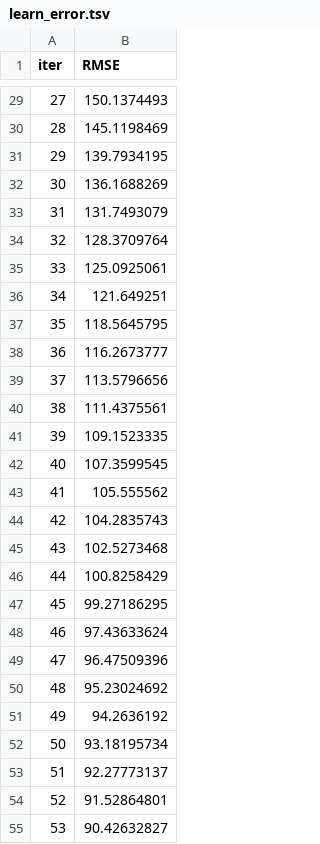
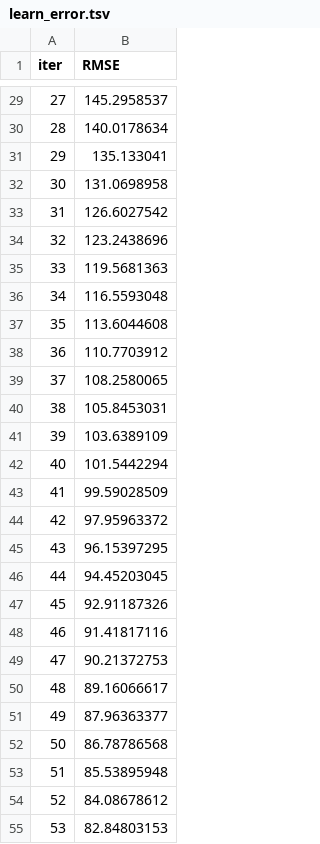
Before and after one commit to ishir21/Indian-Crop-Prediction, a TSV file: catboost_info/learn_error.tsv, drawn as a sheet; only a part is shown, gaps mark what is left out; the diff covers the shown part only.

```diff
--- a/catboost_info/learn_error.tsv
+++ b/catboost_info/learn_error.tsv
@@ -29,27 +29,27 @@ iter	RMSE
-27	150.1374493
-28	145.1198469
-29	139.7934195
-30	136.1688269
-31	131.7493079
-32	128.3709764
-33	125.0925061
-34	121.649251
-35	118.5645795
-36	116.2673777
-37	113.5796656
-38	111.4375561
-39	109.1523335
-40	107.3599545
-41	105.555562
-42	104.2835743
-43	102.5273468
-44	100.8258429
-45	99.27186295
-46	97.43633624
-47	96.47509396
-48	95.23024692
-49	94.2636192
-50	93.18195734
-51	92.27773137
-52	91.52864801
-53	90.42632827
+27	145.2958537
+28	140.0178634
+29	135.133041
+30	131.0698958
+31	126.6027542
+32	123.2438696
+33	119.5681363
+34	116.5593048
+35	113.6044608
+36	110.7703912
+37	108.2580065
+38	105.8453031
+39	103.6389109
+40	101.5442294
+41	99.59028509
+42	97.95963372
+43	96.15397295
+44	94.45203045
+45	92.91187326
+46	91.41817116
+47	90.21372753
+48	89.16066617
+49	87.96363377
+50	86.78786568
+51	85.53895948
+52	84.08678612
+53	82.84803153
```
Also changed, not shown: 73 edited cells elsewhere in this file, catboost_info/time_left.tsv, 18 other files.
